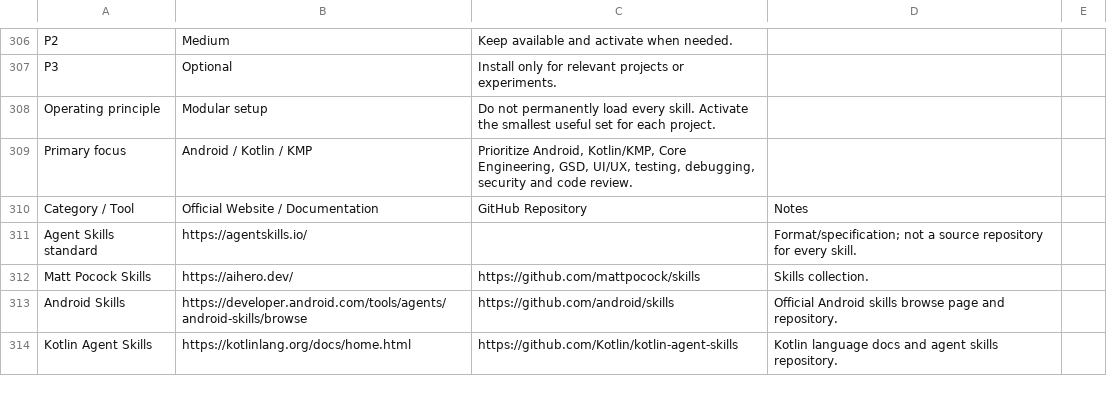
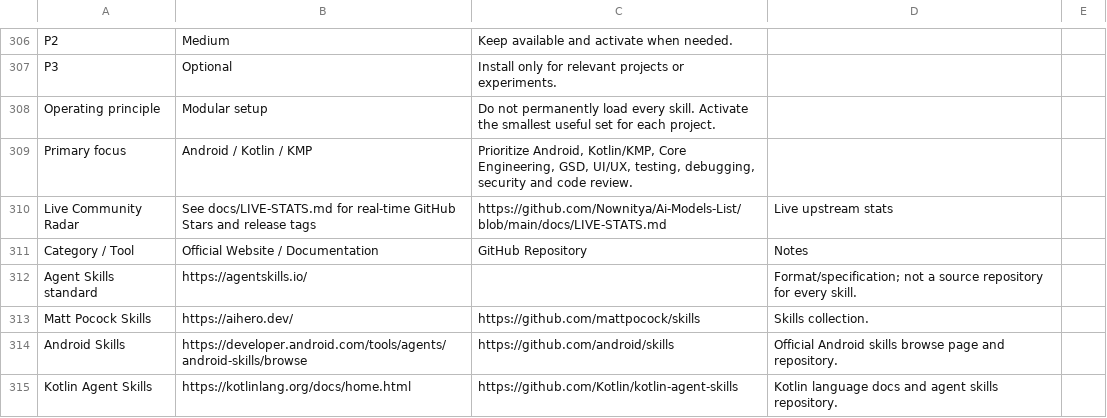
Before and after one commit to Nownitya/Ai-Models-List, a CSV file: AI-Coding-Skills-and-Tools-Matrix.csv, drawn as a sheet; only a part is shown, gaps mark what is left out; the diff names each change by its address in the sheet, - before the commit and + after, or states it on an @@ line.

Commit message:
feat: integrate live upstream skills radar table and parity tests

```diff
--- a/AI-Coding-Skills-and-Tools-Matrix.csv
+++ b/AI-Coding-Skills-and-Tools-Matrix.csv
+row 310: Live Community Radar | See docs/LIVE-STATS.md for real-time GitHub Stars and release tags | https://github.com/Nownitya/Ai-Models-List/blob/main/docs/LIVE-STATS.md | Live upstream stats
```
Also changed, not shown: 5 other files.
